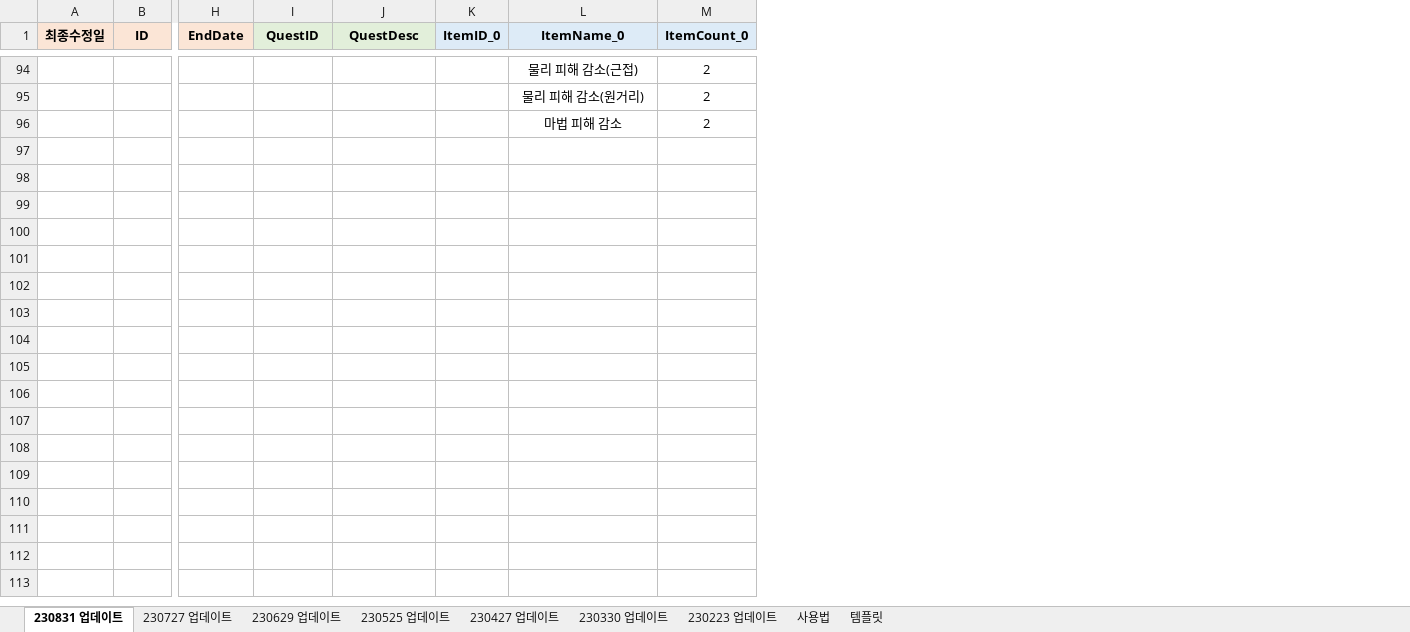
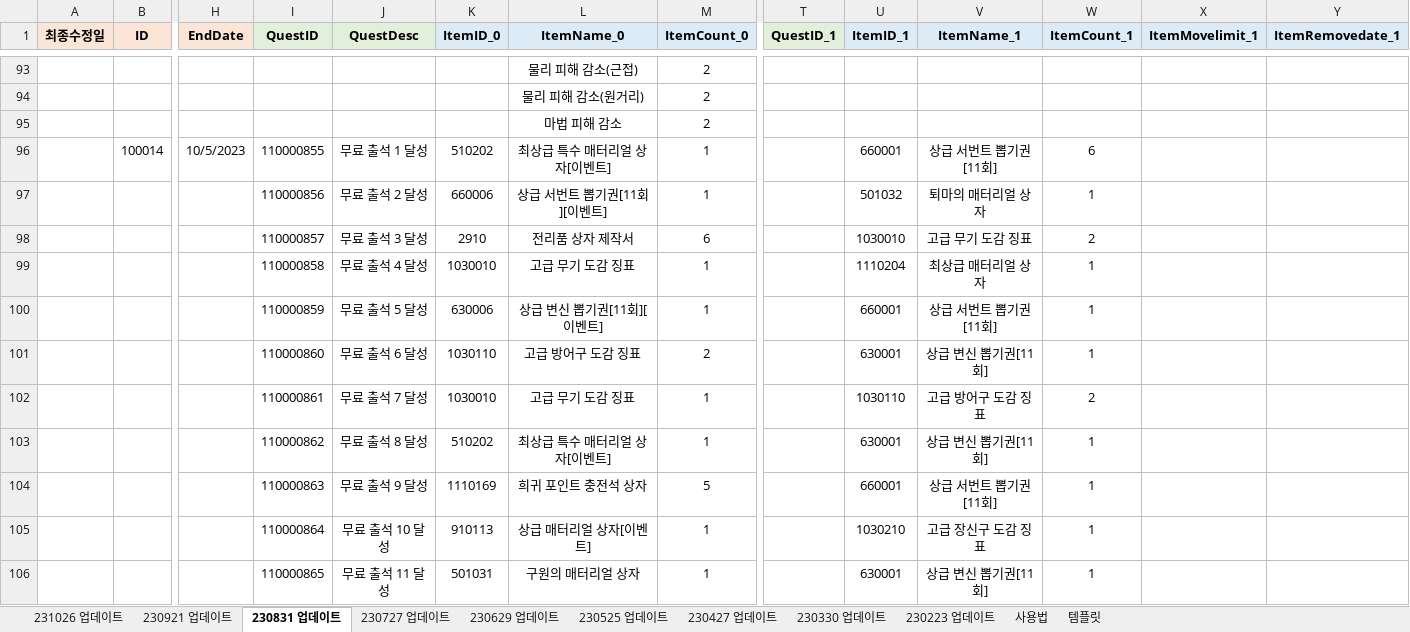
Before and after one commit to SungMinseok/TC_AutoMaker-R2M, an Excel workbook: 이벤트DATA_KR R2M.xlsx, sheet 230831 업데이트, drawn as a sheet; only a part is shown, gaps mark what is left out; values as stored, in another font and other column widths than the file's, no borders; rows hold the shown columns only; the diff covers the shown part only; the diff names each change by its address in the sheet, - before the commit and + after, or states it on an @@ line.

```diff
--- a/이벤트DATA_KR R2M.xlsx (sheet 230831 업데이트)
+++ b/이벤트DATA_KR R2M.xlsx (sheet 230831 업데이트)
+sheet tab: 231026 업데이트
+sheet tab: 230921 업데이트
+column T (QuestID_1), empty
+column U (ItemID_1), empty
+column V (ItemName_1), empty
+column W (ItemCount_1), empty
+column X (ItemMovelimit_1), empty
+column Y (ItemRemovedate_1), empty
+row 96:  | 100014 | 10/5/2023 | 110000855 | 무료 출석 1 달성 | 510202 | 최상급 특수 매터리얼 상자[이벤트] | 1 |  | 660001 | 상급 서번트 뽑기권[11회] | 6
+row 97:  |  |  | 110000856 | 무료 출석 2 달성 | 660006 | 상급 서번트 뽑기권[11회][이벤트] | 1 |  | 501032 | 퇴마의 매터리얼 상자 | 1
+row 98:  |  |  | 110000857 | 무료 출석 3 달성 | 2910 | 전리품 상자 제작서 | 6 |  | 1030010 | 고급 무기 도감 징표 | 2
+row 99:  |  |  | 110000858 | 무료 출석 4 달성 | 1030010 | 고급 무기 도감 징표 | 1 |  | 1110204 | 최상급 매터리얼 상자 | 1
+row 100:  |  |  | 110000859 | 무료 출석 5 달성 | 630006 | 상급 변신 뽑기권[11회][이벤트] | 1 |  | 660001 | 상급 서번트 뽑기권[11회] | 1
+row 101:  |  |  | 110000860 | 무료 출석 6 달성 | 1030110 | 고급 방어구 도감 징표 | 2 |  | 630001 | 상급 변신 뽑기권[11회] | 1
+row 102:  |  |  | 110000861 | 무료 출석 7 달성 | 1030010 | 고급 무기 도감 징표 | 1 |  | 1030110 | 고급 방어구 도감 징표 | 2
+row 103:  |  |  | 110000862 | 무료 출석 8 달성 | 510202 | 최상급 특수 매터리얼 상자[이벤트] | 1 |  | 630001 | 상급 변신 뽑기권[11회] | 1
+row 104:  |  |  | 110000863 | 무료 출석 9 달성 | 1110169 | 희귀 포인트 충전석 상자 | 5 |  | 660001 | 상급 서번트 뽑기권[11회] | 1
+row 105:  |  |  | 110000864 | 무료 출석 10 달성 | 910113 | 상급 매터리얼 상자[이벤트] | 1 |  | 1030210 | 고급 장신구 도감 징표 | 1
+row 106:  |  |  | 110000865 | 무료 출석 11 달성 | 501031 | 구원의 매터리얼 상자 | 1 |  | 630001 | 상급 변신 뽑기권[11회] | 1
```
Also changed, not shown: 10 added rows and 1 removed row elsewhere in this sheet, 유료상점DATA_KR R2M.xlsx, 유료상점DATA_TW R2M.xlsx, 8 other files.
